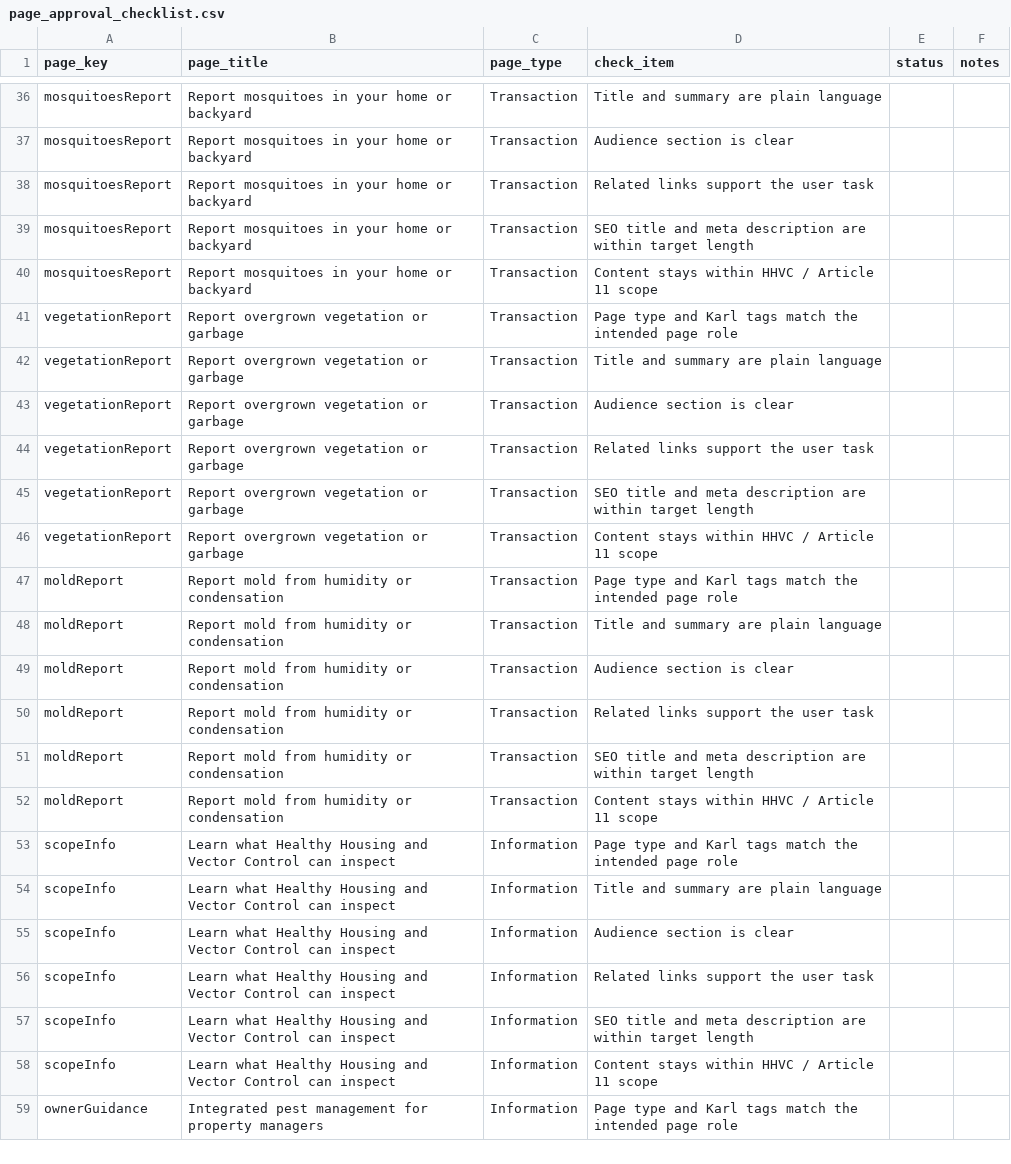
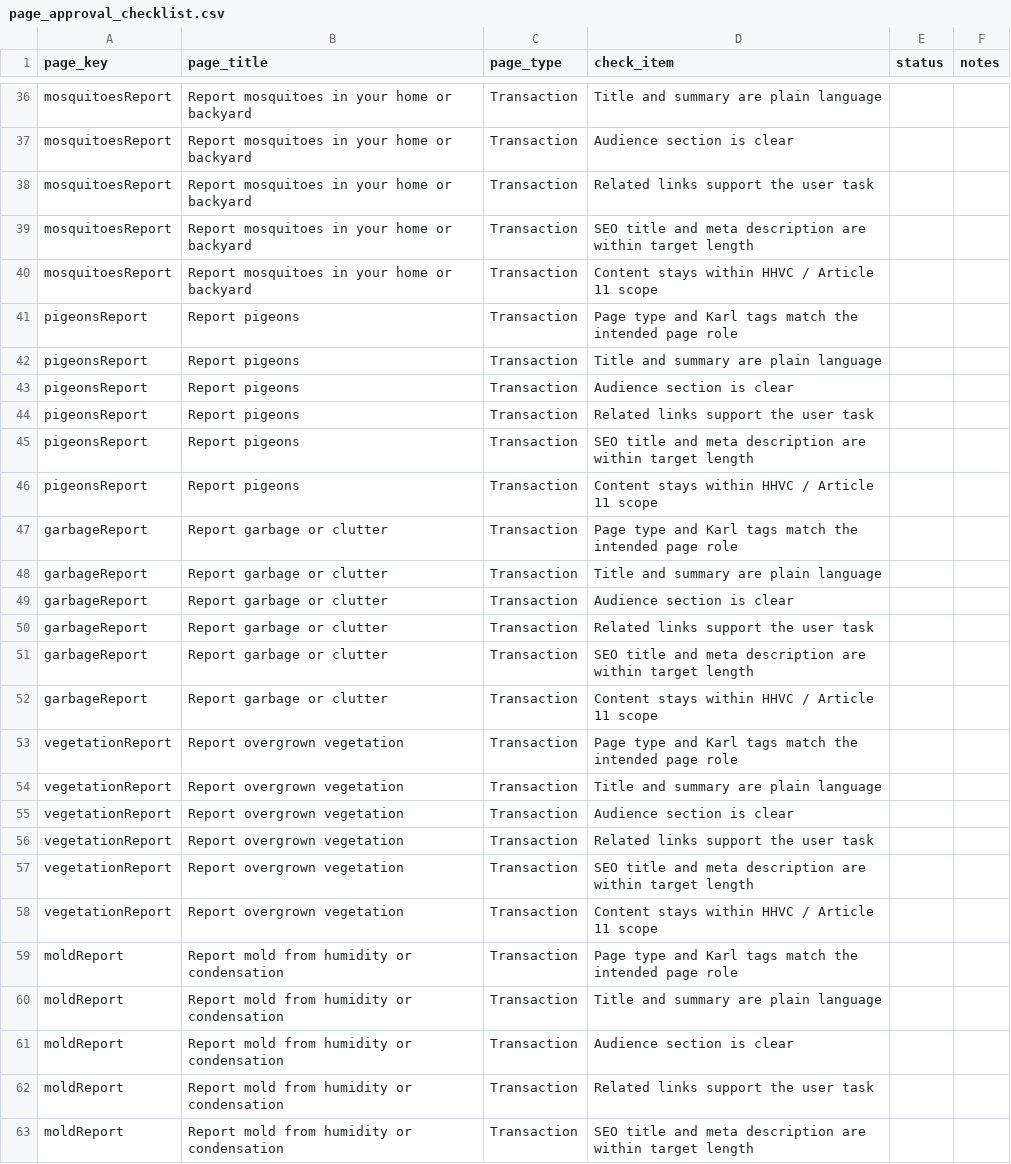
Before and after one commit to ohdaveed/HHVC_manager_review_current_tool_package, a CSV file: review/page_approval_checklist.csv, drawn as a sheet; only a part is shown, gaps mark what is left out; the shorter side is filled out with more unchanged rows.

Commit message:
Split vegetation/garbage report into single-task pages; add Report pigeons page (#10)

```diff
--- a/review/page_approval_checklist.csv
+++ b/review/page_approval_checklist.csv
@@ -40,8 +40,20 @@ mosquitoesReport,Report mosquitoes in your home or backyard,Transaction,SEO titl
 mosquitoesReport,Report mosquitoes in your home or backyard,Transaction,Content stays within HHVC / Article 11 scope,,
-vegetationReport,Report overgrown vegetation or garbage,Transaction,Page type and Karl tags match the intended page role,,
-vegetationReport,Report overgrown vegetation or garbage,Transaction,Title and summary are plain language,,
-vegetationReport,Report overgrown vegetation or garbage,Transaction,Audience section is clear,,
-vegetationReport,Report overgrown vegetation or garbage,Transaction,Related links support the user task,,
-vegetationReport,Report overgrown vegetation or garbage,Transaction,SEO title and meta description are within target length,,
-vegetationReport,Report overgrown vegetation or garbage,Transaction,Content stays within HHVC / Article 11 scope,,
+pigeonsReport,Report pigeons,Transaction,Page type and Karl tags match the intended page role,,
+pigeonsReport,Report pigeons,Transaction,Title and summary are plain language,,
+pigeonsReport,Report pigeons,Transaction,Audience section is clear,,
+pigeonsReport,Report pigeons,Transaction,Related links support the user task,,
+pigeonsReport,Report pigeons,Transaction,SEO title and meta description are within target length,,
+pigeonsReport,Report pigeons,Transaction,Content stays within HHVC / Article 11 scope,,
+garbageReport,Report garbage or clutter,Transaction,Page type and Karl tags match the intended page role,,
+garbageReport,Report garbage or clutter,Transaction,Title and summary are plain language,,
+garbageReport,Report garbage or clutter,Transaction,Audience section is clear,,
+garbageReport,Report garbage or clutter,Transaction,Related links support the user task,,
+garbageReport,Report garbage or clutter,Transaction,SEO title and meta description are within target length,,
+garbageReport,Report garbage or clutter,Transaction,Content stays within HHVC / Article 11 scope,,
+vegetationReport,Report overgrown vegetation,Transaction,Page type and Karl tags match the intended page role,,
+vegetationReport,Report overgrown vegetation,Transaction,Title and summary are plain language,,
+vegetationReport,Report overgrown vegetation,Transaction,Audience section is clear,,
+vegetationReport,Report overgrown vegetation,Transaction,Related links support the user task,,
+vegetationReport,Report overgrown vegetation,Transaction,SEO title and meta description are within target length,,
+vegetationReport,Report overgrown vegetation,Transaction,Content stays within HHVC / Article 11 scope,,
 moldReport,Report mold from humidity or condensation,Transaction,Page type and Karl tags match the intended page role,,
```
Also changed, not shown: review/manager_decision_log.csv, 9 other files.
